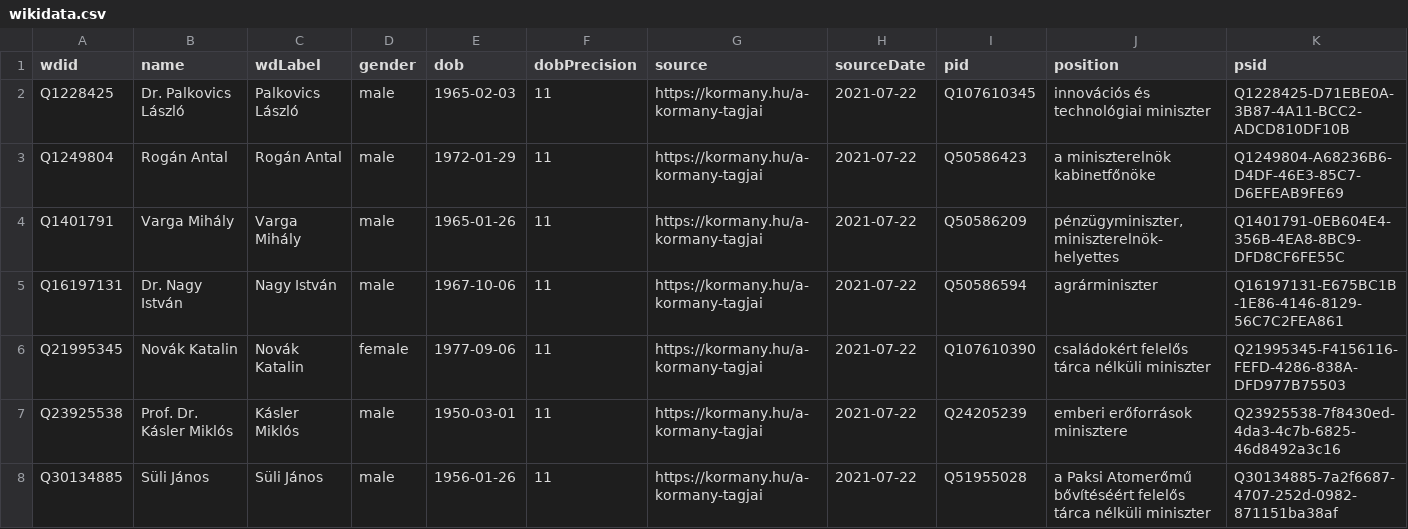
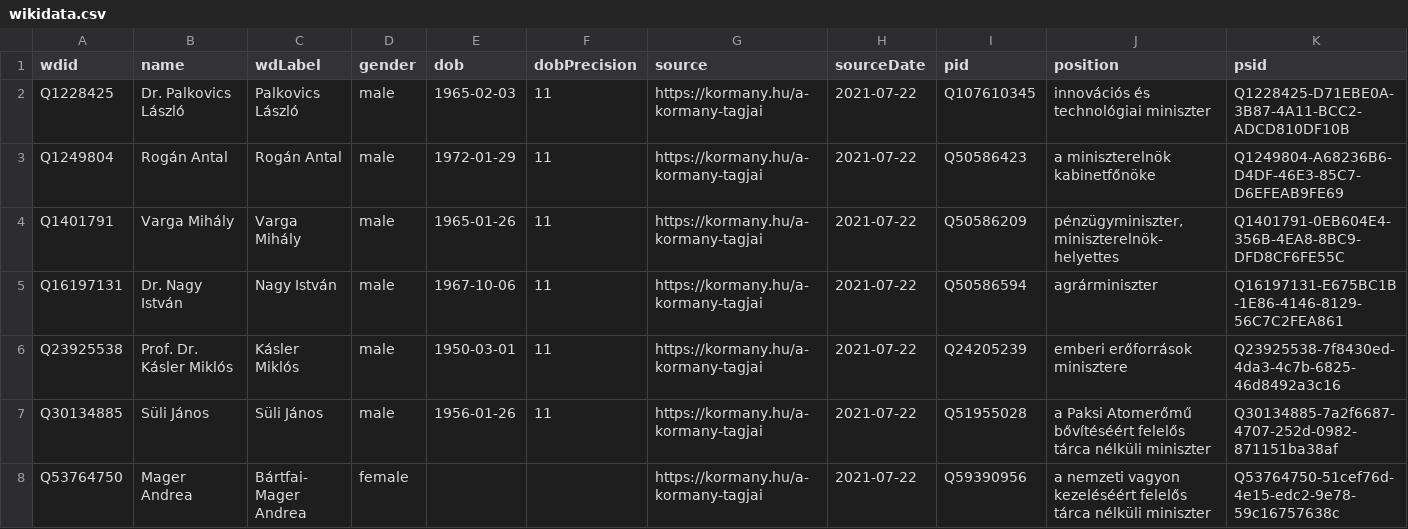
Before and after one commit to every-politician-scrapers/hungary-cabinet, a CSV file: data/wikidata.csv, drawn as a sheet; only a part is shown; the shorter side is filled out with more unchanged rows.

Commit message:
Compare external sources to Wikidata

```diff
--- a/data/wikidata.csv
+++ b/data/wikidata.csv
@@ -5,3 +5,2 @@ Q1401791,Varga Mihály,Varga Mihály,male,1965-01-26,11,https://kormany.hu/a-kor
 Q16197131,Dr. Nagy István,Nagy István,male,1967-10-06,11,https://kormany.hu/a-kormany-tagjai,2021-07-22,Q50586594,agrárminiszter,Q16197131-E675BC1B-1E86-4146-8129-56C7C2FEA861
-Q21995345,Novák Katalin,Novák Katalin,female,1977-09-06,11,https://kormany.hu/a-kormany-tagjai,2021-07-22,Q107610390,családokért felelős tárca nélküli miniszter,Q21995345-F4156116-FEFD-4286-838A-DFD977B75503
 Q23925538,Prof. Dr. Kásler Miklós,Kásler Miklós,male,1950-03-01,11,https://kormany.hu/a-kormany-tagjai,2021-07-22,Q24205239,emberi erőforrások minisztere,Q23925538-7f8430ed-4da3-4c7b-6825-46d8492a3c16
```
Also changed, not shown: 1 other file.
